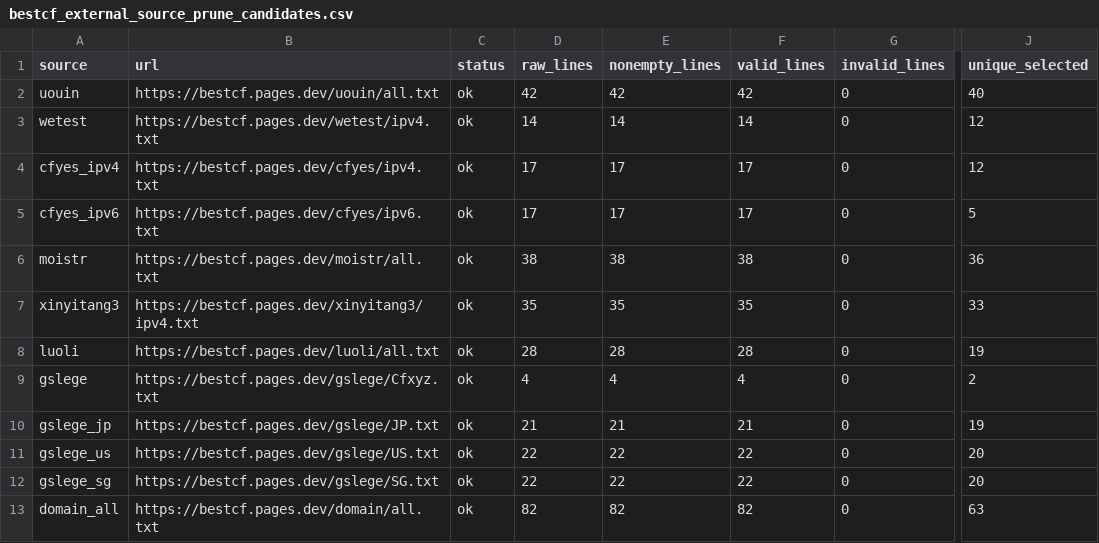
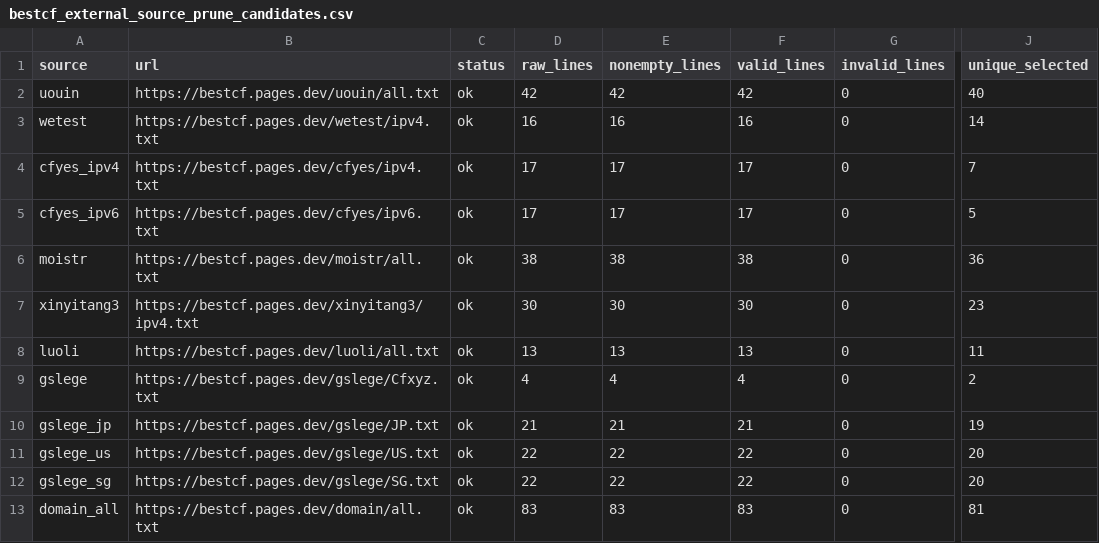
Before and after one commit to User-Pass320/bestcf-auto, a CSV file: public/bestcf_external_source_prune_candidates.csv, drawn as a sheet; only a part is shown, gaps mark what is left out; the diff covers the shown part only; the diff names each change by its address in the sheet, - before the commit and + after, or states it on an @@ line.

```diff
--- a/public/bestcf_external_source_prune_candidates.csv
+++ b/public/bestcf_external_source_prune_candidates.csv
-D3 (raw_lines): 14
+D3 (raw_lines): 16
-E3 (nonempty_lines): 14
+E3 (nonempty_lines): 16
-F3 (valid_lines): 14
+F3 (valid_lines): 16
-J3 (unique_selected): 12
+J3 (unique_selected): 14
-J4 (unique_selected): 12
+J4 (unique_selected): 7
-D7 (raw_lines): 35
+D7 (raw_lines): 30
-E7 (nonempty_lines): 35
+E7 (nonempty_lines): 30
-F7 (valid_lines): 35
+F7 (valid_lines): 30
-J7 (unique_selected): 33
+J7 (unique_selected): 23
-D8 (raw_lines): 28
+D8 (raw_lines): 13
-E8 (nonempty_lines): 28
+E8 (nonempty_lines): 13
-F8 (valid_lines): 28
+F8 (valid_lines): 13
-J8 (unique_selected): 19
+J8 (unique_selected): 11
-D13 (raw_lines): 82
+D13 (raw_lines): 83
-E13 (nonempty_lines): 82
+E13 (nonempty_lines): 83
-F13 (valid_lines): 82
+F13 (valid_lines): 83
-J13 (unique_selected): 63
+J13 (unique_selected): 81
```
Also changed, not shown: 116 edited cells elsewhere in this file, public/bestcf_external_sources.csv, public/bestcf_failed.csv, 18 other files.
